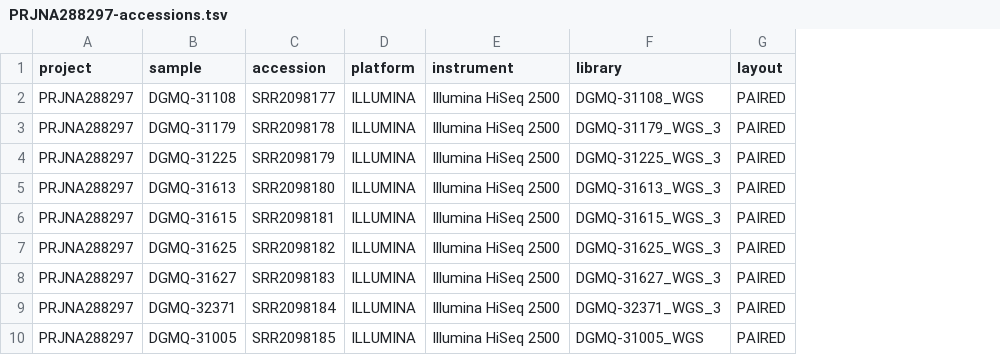
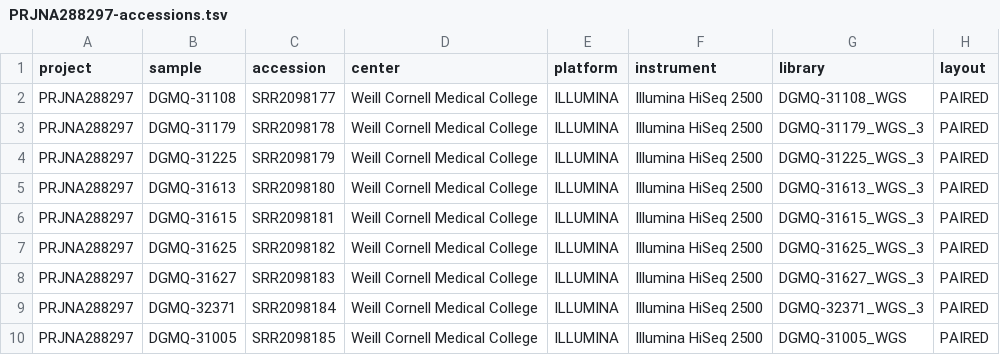
Before and after one commit to ekirving/refpanel, a TSV file: data/source/PRJNA288297/PRJNA288297-accessions.tsv, drawn as a sheet; only a part is shown; the diff names each change by its address in the sheet, - before the commit and + after, or states it on an @@ line.

Commit message:
added missing metadata column

```diff
--- a/data/source/PRJNA288297/PRJNA288297-accessions.tsv
+++ b/data/source/PRJNA288297/PRJNA288297-accessions.tsv
+column D (center), rows 2-10: all Weill Cornell Medical College
```
